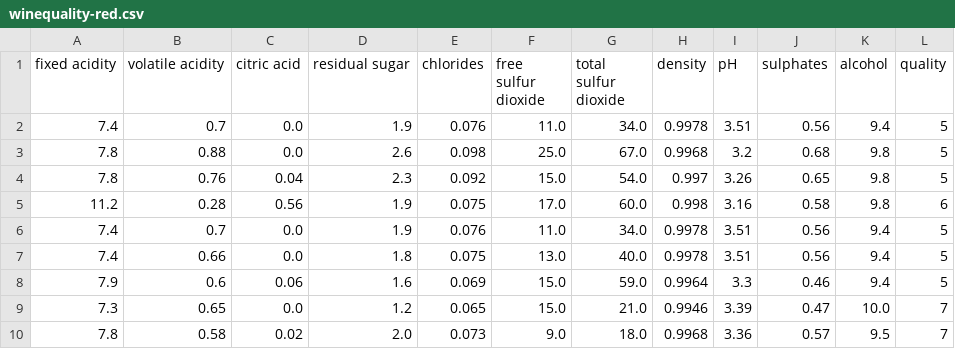
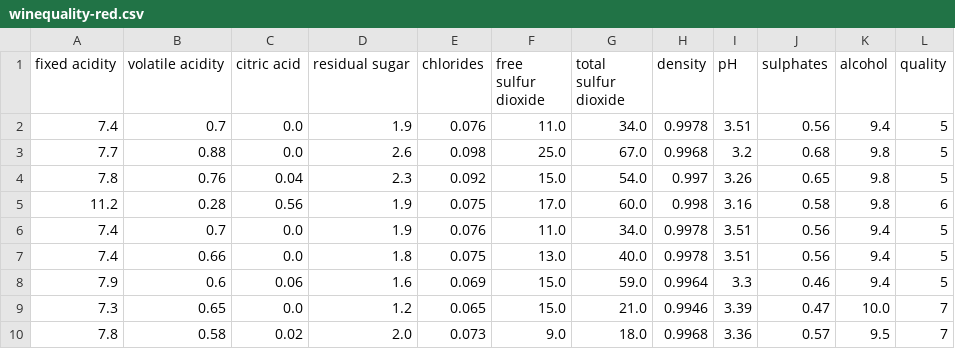
Before and after one commit to FranksMachine/PopularMLData, a CSV file: RedWineQuality/winequality-red.csv, drawn as a sheet; only a part is shown.

Commit message:
Update winequality-red.csv

```diff
--- a/RedWineQuality/winequality-red.csv
+++ b/RedWineQuality/winequality-red.csv
@@ -2,3 +2,3 @@ fixed acidity,volatile acidity,citric acid,residual sugar,chlorides,free sulfur
 7.4,0.7,0.0,1.9,0.076,11.0,34.0,0.9978,3.51,0.56,9.4,5
-7.8,0.88,0.0,2.6,0.098,25.0,67.0,0.9968,3.2,0.68,9.8,5
+7.7,0.88,0.0,2.6,0.098,25.0,67.0,0.9968,3.2,0.68,9.8,5
 7.8,0.76,0.04,2.3,0.092,15.0,54.0,0.997,3.26,0.65,9.8,5
```
